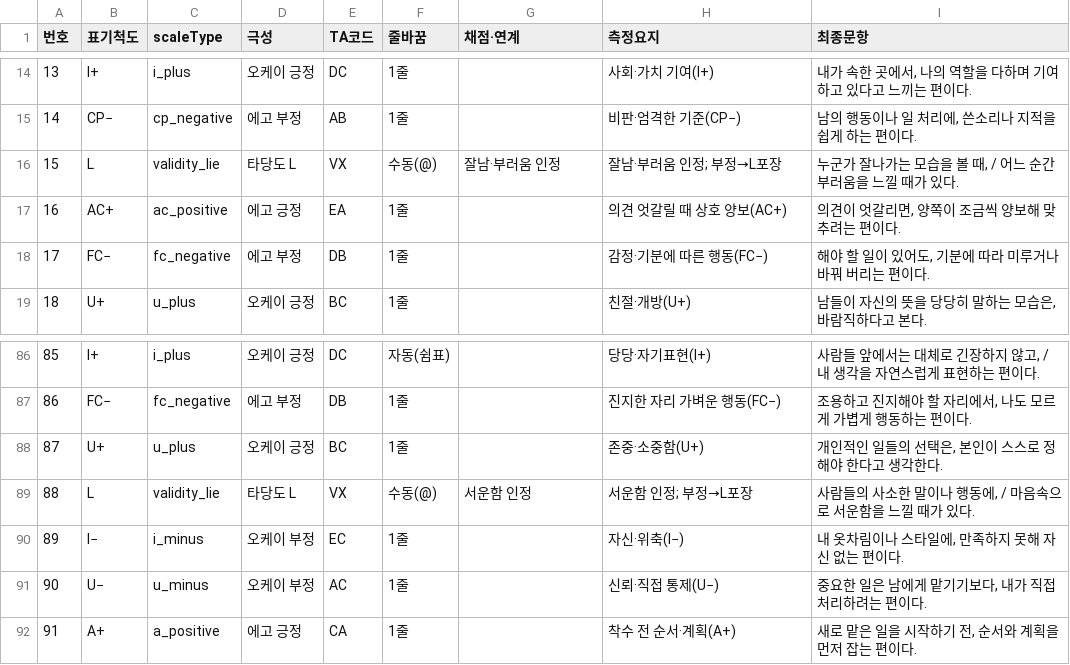
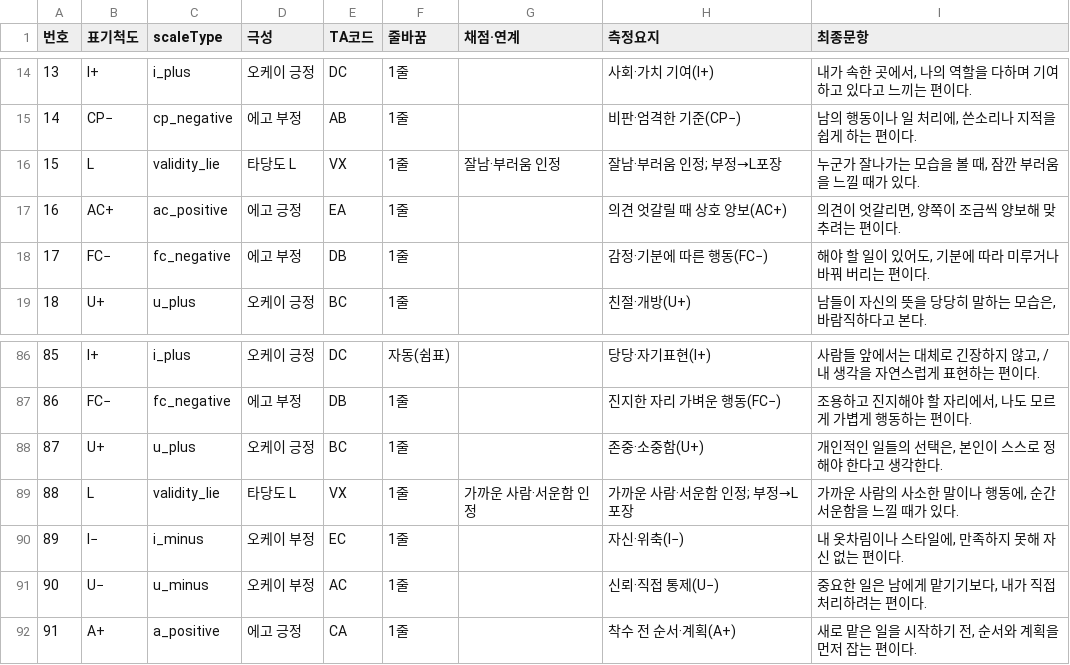
Before and after one commit to jomigata/wiz-coco, a TSV file: docs/internal-materials/ego-ok/items-99-final-catalog-ko.tsv, drawn as a sheet; only a part is shown, gaps mark what is left out.

```diff
--- a/docs/internal-materials/ego-ok/items-99-final-catalog-ko.tsv
+++ b/docs/internal-materials/ego-ok/items-99-final-catalog-ko.tsv
@@ -15,3 +15,3 @@
 14	CP−	cp_negative	에고 부정	AB	1줄		비판·엄격한 기준(CP−)	남의 행동이나 일 처리에, 쓴소리나 지적을 쉽게 하는 편이다.
-15	L	validity_lie	타당도 L	VX	수동(@)	잘남·부러움 인정	잘남·부러움 인정; 부정→L포장	누군가 잘나가는 모습을 볼 때, / 어느 순간 부러움을 느낄 때가 있다.
+15	L	validity_lie	타당도 L	VX	1줄	잘남·부러움 인정	잘남·부러움 인정; 부정→L포장	누군가 잘나가는 모습을 볼 때, 잠깐 부러움을 느낄 때가 있다.
 16	AC+	ac_positive	에고 긍정	EA	1줄		의견 엇갈릴 때 상호 양보(AC+)	의견이 엇갈리면, 양쪽이 조금씩 양보해 맞추려는 편이다.
@@ -88,3 +88,3 @@
 87	U+	u_plus	오케이 긍정	BC	1줄		존중·소중함(U+)	개인적인 일들의 선택은, 본인이 스스로 정해야 한다고 생각한다.
-88	L	validity_lie	타당도 L	VX	수동(@)	서운함 인정	서운함 인정; 부정→L포장	사람들의 사소한 말이나 행동에, / 마음속으로 서운함을 느낄 때가 있다.
+88	L	validity_lie	타당도 L	VX	1줄	가까운 사람·서운함 인정	가까운 사람·서운함 인정; 부정→L포장	가까운 사람의 사소한 말이나 행동에, 순간 서운함을 느낄 때가 있다.
 89	I−	i_minus	오케이 부정	EC	1줄		자신·위축(I−)	내 옷차림이나 스타일에, 만족하지 못해 자신 없는 편이다.
```
Also changed, not shown: docs/internal-materials/ego-ok/items-99-source.tsv, 3 other files.
